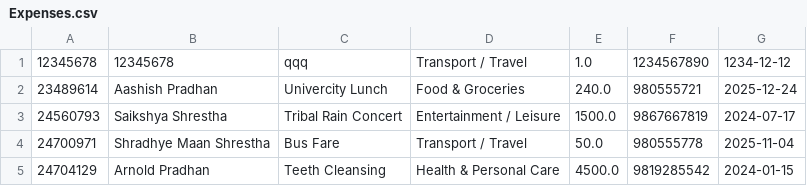
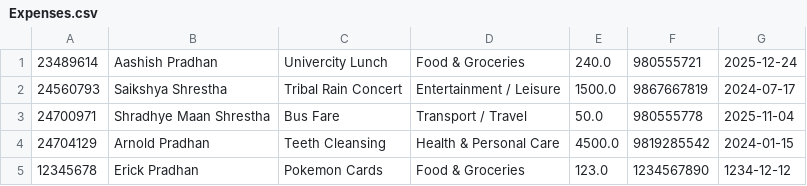
Before and after one commit to ErickPradhan/DSA, a CSV file: Expenses.csv, drawn as a sheet; removed rows and columns are numbered as before the commit, all else as after; the diff names each change by its address in the sheet, - before the commit and + after, or states it on an @@ line.

```diff
--- a/Expenses.csv
+++ b/Expenses.csv
-row 1: 12345678 | 12345678 | qqq | Transport / Travel | 1.0 | 1234567890 | 1234-12-12
+row 5: 12345678 | Erick Pradhan | Pokemon Cards | Food & Groceries | 123.0 | 1234567890 | 1234-12-12
```
Also changed, not shown: 17 other files.
